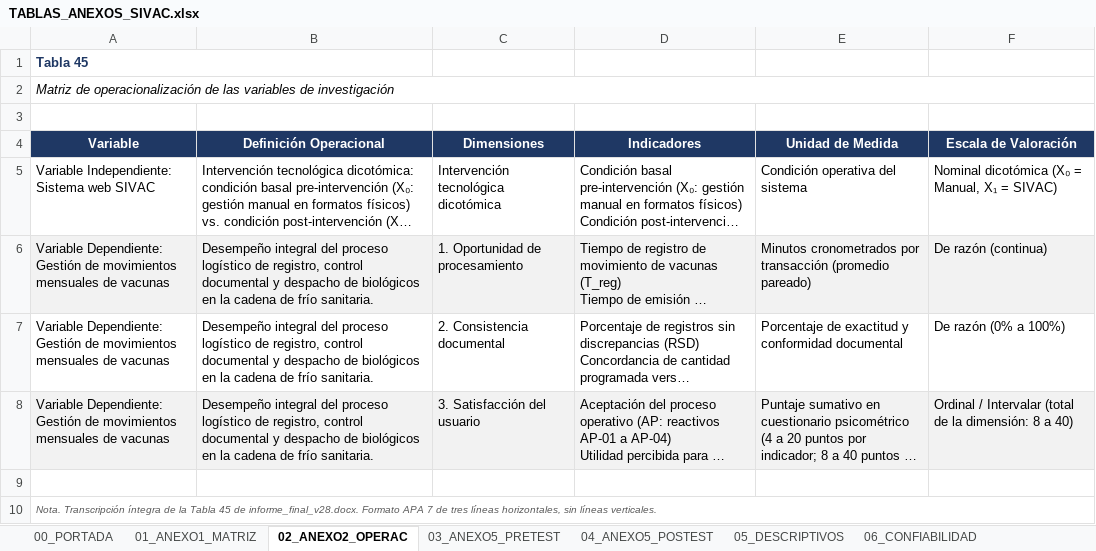
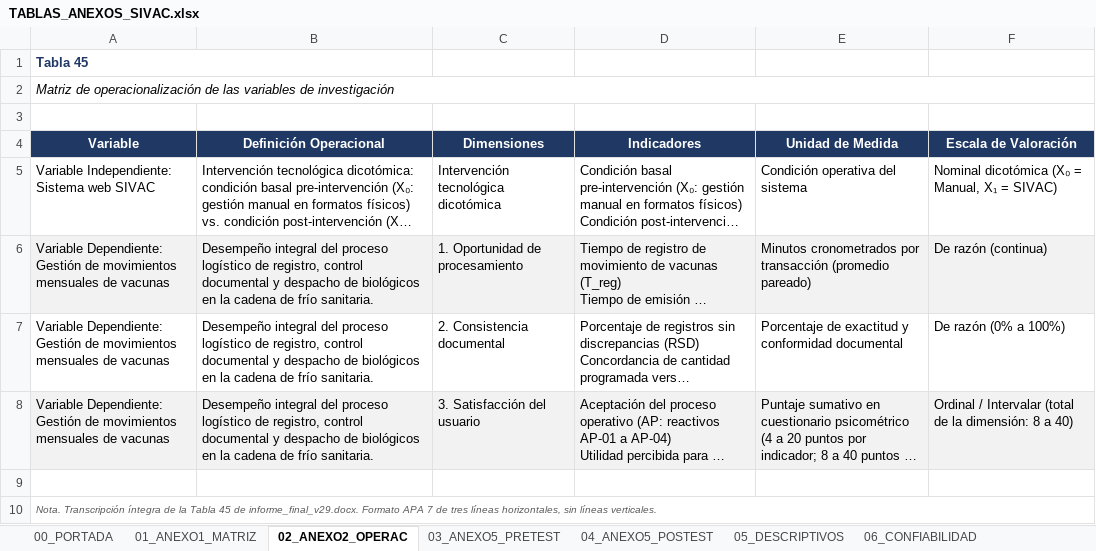
Before and after one commit to JoseLuisQL/tesis_sivac, an Excel workbook: salidas/estadistica/TABLAS_ANEXOS_SIVAC.xlsx, sheet 02_ANEXO2_OPERAC, drawn as a sheet; long unchanged cells end in …; values as stored, in another font and other column widths than the file's, no borders; the diff names each change by its address in the sheet, - before the commit and + after, or states it on an @@ line.

Commit message:
docs(datos): actualizar el registro, la auditoría y el informe v29 con la ficha documental v22
El registro en Markdown describía la observación del auditor como una celda
«Motivo · Obs.» que la ficha v22 ya no tiene; ahora remite a las dos columnas
que sí existen. El informe v29 reproduce en el Anexo 4 las hojas v22 con los
códigos TRAB, y la auditoría y el inventario se reejecutan sobre esa versión.

```diff
--- a/salidas/estadistica/TABLAS_ANEXOS_SIVAC.xlsx (sheet 02_ANEXO2_OPERAC)
+++ b/salidas/estadistica/TABLAS_ANEXOS_SIVAC.xlsx (sheet 02_ANEXO2_OPERAC)
-A10 (Variable): …45 de informe_final_v28.docx. Formato APA…
+A10 (Variable): …45 de informe_final_v29.docx. Formato APA…
```
Also changed, not shown: sheet 11_NOTAS, sheet 09_ANEXO6_TRAZABILIDAD, sheet 00_PORTADA, sheet 01_ANEXO1_MATRIZ, sheet 03_ANEXO5_PRETEST, sheet 04_ANEXO5_POSTEST, 1 more sheet, 14 other files.
